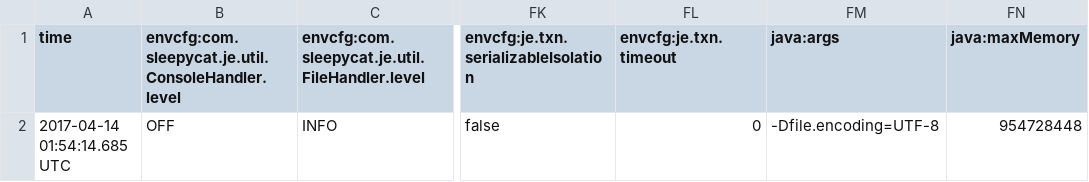
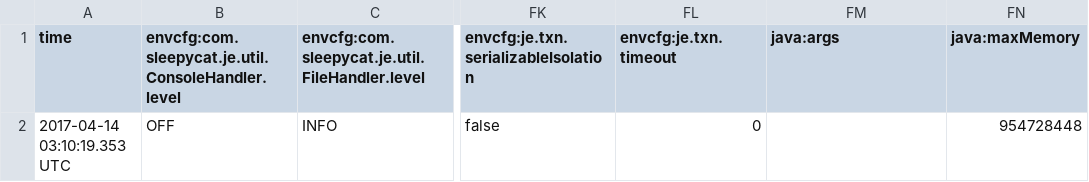
Before and after one commit to immiao/cis555hw, a CSV file: HW3/database1/je.config.csv, drawn as a sheet; only a part is shown, gaps mark what is left out; the diff names each change by its address in the sheet, - before the commit and + after, or states it on an @@ line.

```diff
--- a/HW3/database1/je.config.csv
+++ b/HW3/database1/je.config.csv
-A2 (time): 2017-04-14 01:54:14.685 UTC
+A2 (time): 2017-04-14 03:10:19.353 UTC
-FM2 (java:args): -Dfile.encoding=UTF-8
+FM2 (java:args): (empty)
```
Also changed, not shown: HW3/database0/je.config.csv, HW3/database0/je.stat.csv, 41 other files.
